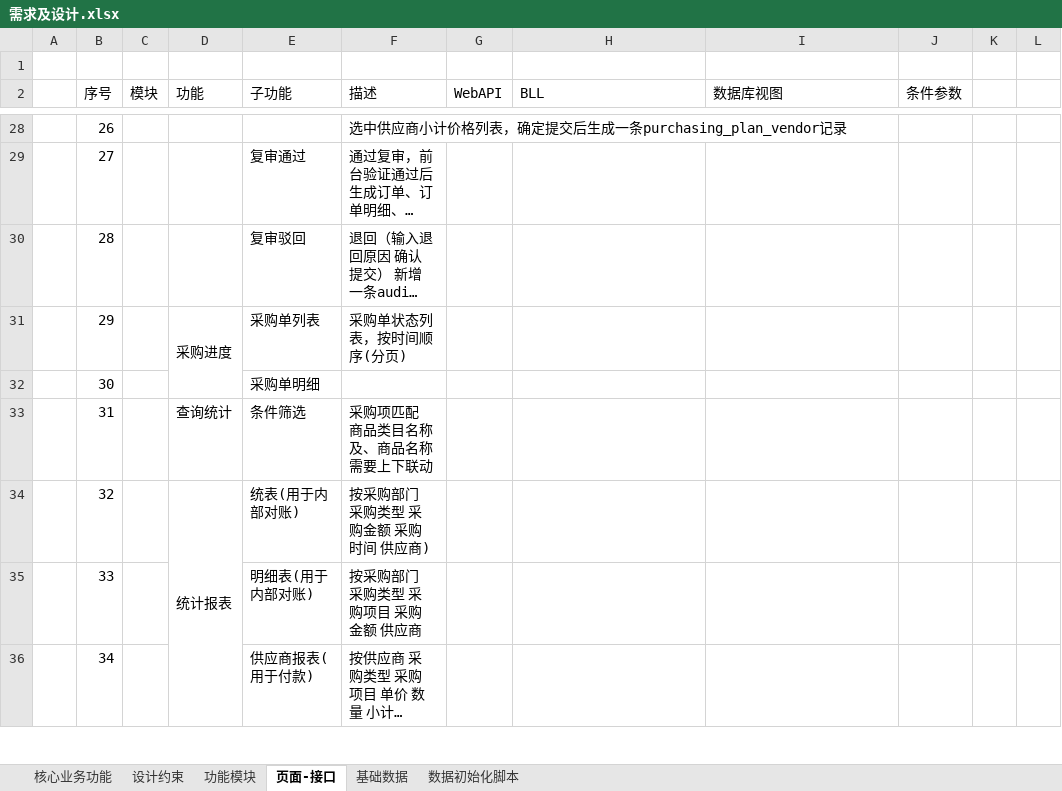
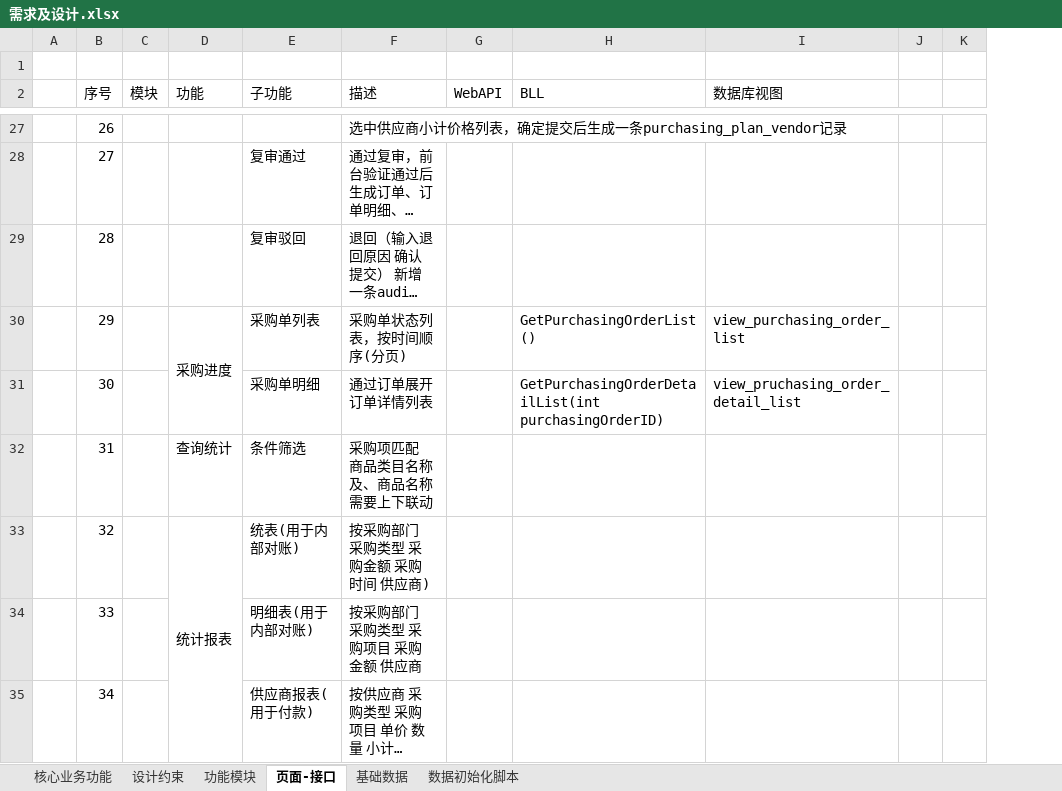
Before and after one commit to Coocoo1984/changanbinguan, an Excel workbook: 项目文档/需求及设计.xlsx, sheet 页面-接口, drawn as a sheet; only a part is shown, gaps mark what is left out; long unchanged cells end in …; values as stored, in another font and other column widths than the file's, no cell formats; removed rows and columns are numbered as before the commit, all else as after; the diff covers the shown part only; the diff names each change by its address in the sheet, - before the commit and + after, or states it on an @@ line.

```diff
--- a/项目文档/需求及设计.xlsx (sheet 页面-接口)
+++ b/项目文档/需求及设计.xlsx (sheet 页面-接口)
-column J (条件参数), empty
-H30 (BLL): (empty)
+H30 (BLL): GetPurchasingOrderList()
-I30 (数据库视图): (empty)
+I30 (数据库视图): view_purchasing_order_list
-F31 (描述): (empty)
+F31 (描述): 通过订单展开订单详情列表
-H31 (BLL): (empty)
+H31 (BLL): GetPurchasingOrderDetailList(int purchasingOrderID)
-I31 (数据库视图): (empty)
+I31 (数据库视图): view_pruchasing_order_detail_list
```
Also changed, not shown: 1 added row, 2 removed rows, 22 edited cells and merged cells elsewhere in this sheet, sheet 数据初始化脚本, cell formats.
